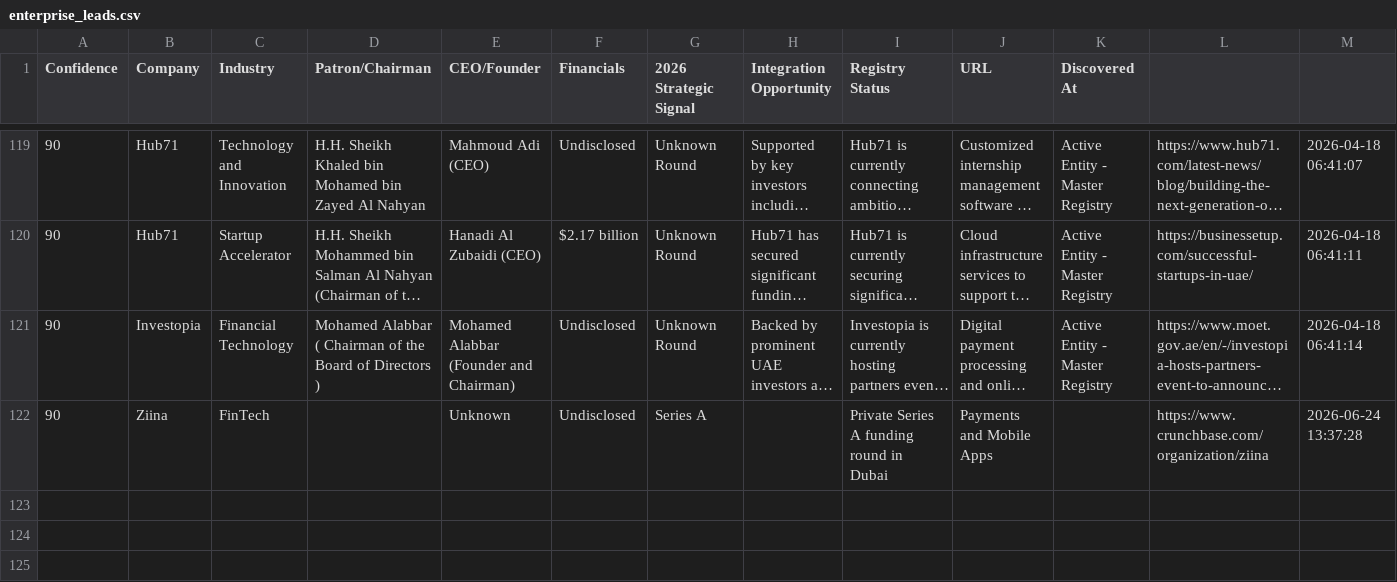
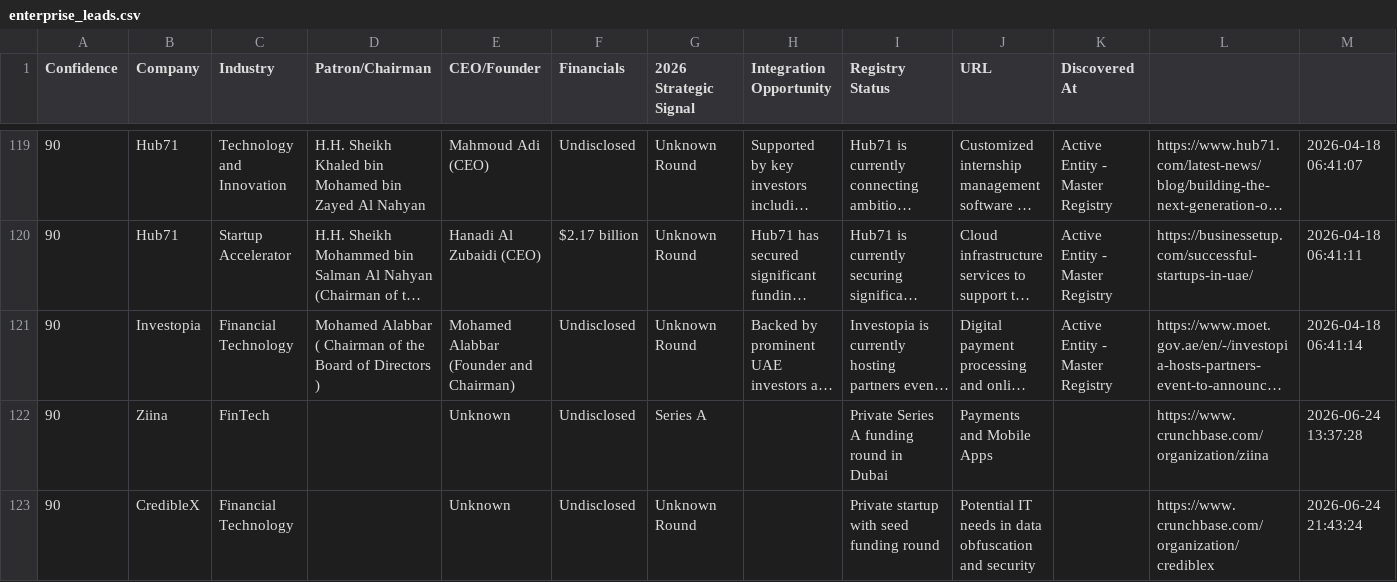
Before and after one commit to anuradhabudhar214-tech/lead_agent, a CSV file: enterprise_leads.csv, drawn as a sheet; only a part is shown, gaps mark what is left out; long unchanged cells end in ….

Commit message:
📊 Intelligence Sync: lead backup + diagnostics [skip ci]

```diff
--- a/enterprise_leads.csv
+++ b/enterprise_leads.csv
@@ -122 +122,2 @@ Confidence,Company,Industry,Patron/Chairman,CEO/Founder,Financials,2026 Strategi
 90,Ziina,FinTech,,Unknown,Undisclosed,Series A,,Private Series A funding round in Dubai,Payments and Mobile Apps,,https://www.crunchbase.com/organization/ziina,2026-06-24 13:37:28
+90,CredibleX,Financial Technology,,Unknown,Undisclosed,Unknown Round,,Private startup with seed funding round,Potential IT needs in data obfuscation and security,,https://www.crunchbase.com/organization/crediblex,2026-06-24 21:43:24
```
Also changed, not shown: 2 other files.
